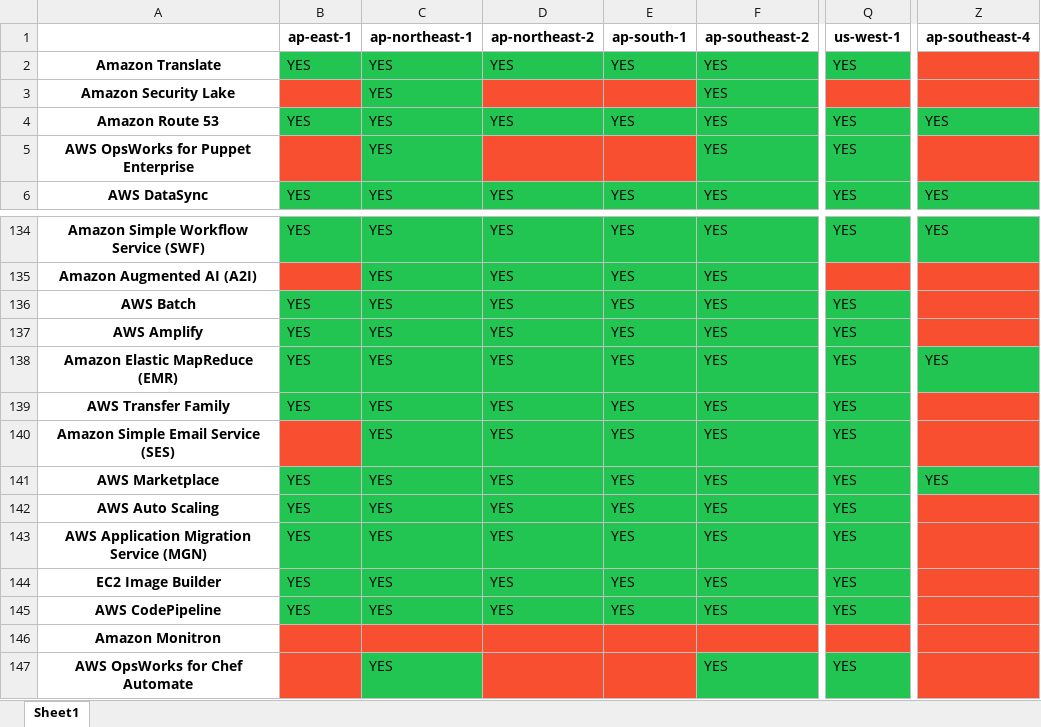
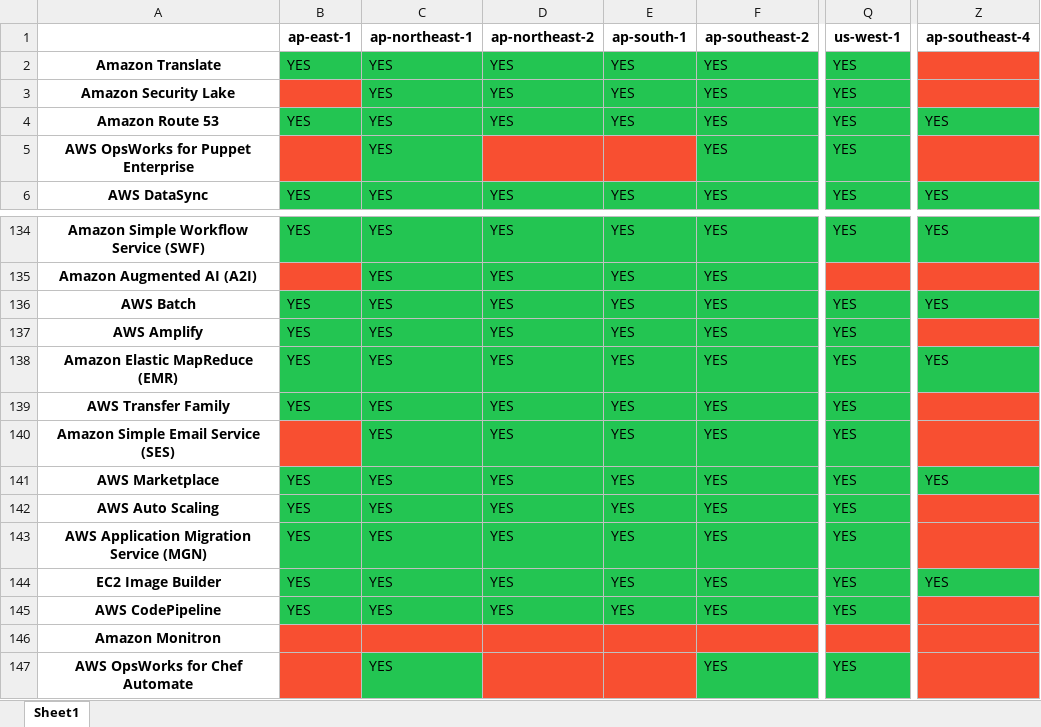
Before and after one commit to Aryaman6492/Aws-Service-Versions, an Excel workbook: AwsServiceRegions.xlsx, sheet Sheet1, drawn as a sheet; only a part is shown, gaps mark what is left out; values as stored, in another font and other column widths than the file's, no borders; the diff names each change by its address in the sheet, - before the commit and + after, or states it on an @@ line.

```diff
--- a/AwsServiceRegions.xlsx (sheet Sheet1)
+++ b/AwsServiceRegions.xlsx (sheet Sheet1)
-D3 (ap-northeast-2): (empty)
+D3 (ap-northeast-2): YES
-D3:E3 fill: #F84F31
+D3:E3 fill: #23C552
-E3 (ap-south-1): (empty)
+E3 (ap-south-1): YES
-Q3 (us-west-1): (empty)
+Q3 (us-west-1): YES
-Q3 fill: #F84F31
+Q3 fill: #23C552
-Z136 (ap-southeast-4): (empty)
+Z136 (ap-southeast-4): YES
-Z136 fill: #F84F31
+Z136 fill: #23C552
-Z144 (ap-southeast-4): (empty)
+Z144 (ap-southeast-4): YES
-Z144 fill: #F84F31
+Z144 fill: #23C552
```
Also changed, not shown: 1 other file.
